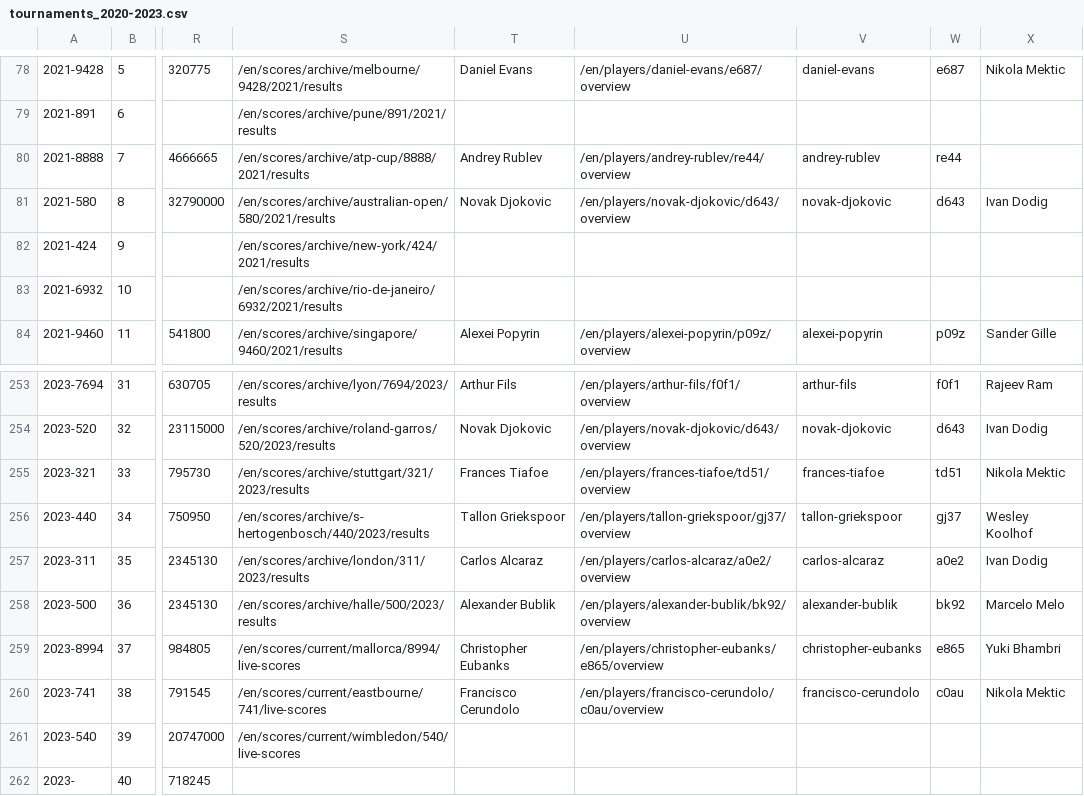
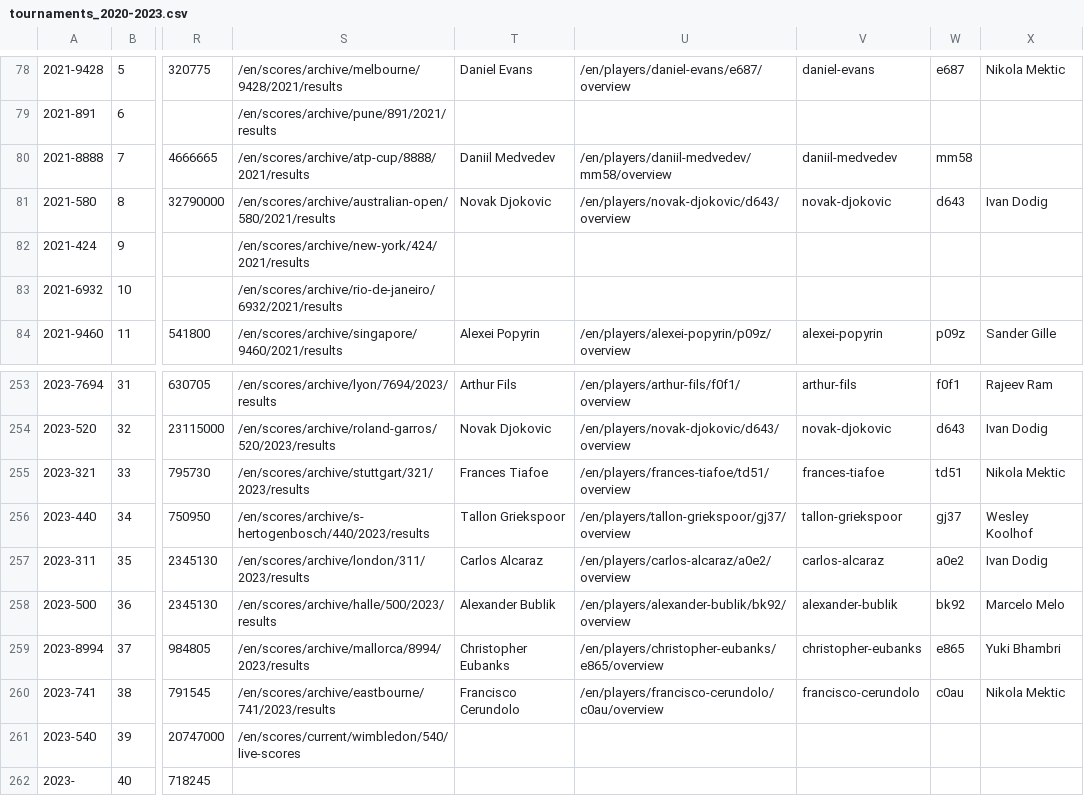
Before and after one commit to armstjc/atp-world-tour-tennis-data, a CSV file: csv/1_tournaments/tournaments_2020-2023.csv, drawn as a sheet; only a part is shown, gaps mark what is left out; the diff names each change by its address in the sheet, - before the commit and + after, or states it on an @@ line.

```diff
--- a/csv/1_tournaments/tournaments_2020-2023.csv
+++ b/csv/1_tournaments/tournaments_2020-2023.csv
-T80: Andrey Rublev
+T80: Daniil Medvedev
-U80: /en/players/andrey-rublev/re44/overview
+U80: /en/players/daniil-medvedev/mm58/overview
-V80: andrey-rublev
+V80: daniil-medvedev
-W80: re44
+W80: mm58
-S259: /en/scores/current/mallorca/8994/live-scores
+S259: /en/scores/archive/mallorca/8994/2023/results
-S260: /en/scores/current/eastbourne/741/live-scores
+S260: /en/scores/archive/eastbourne/741/2023/results
```
